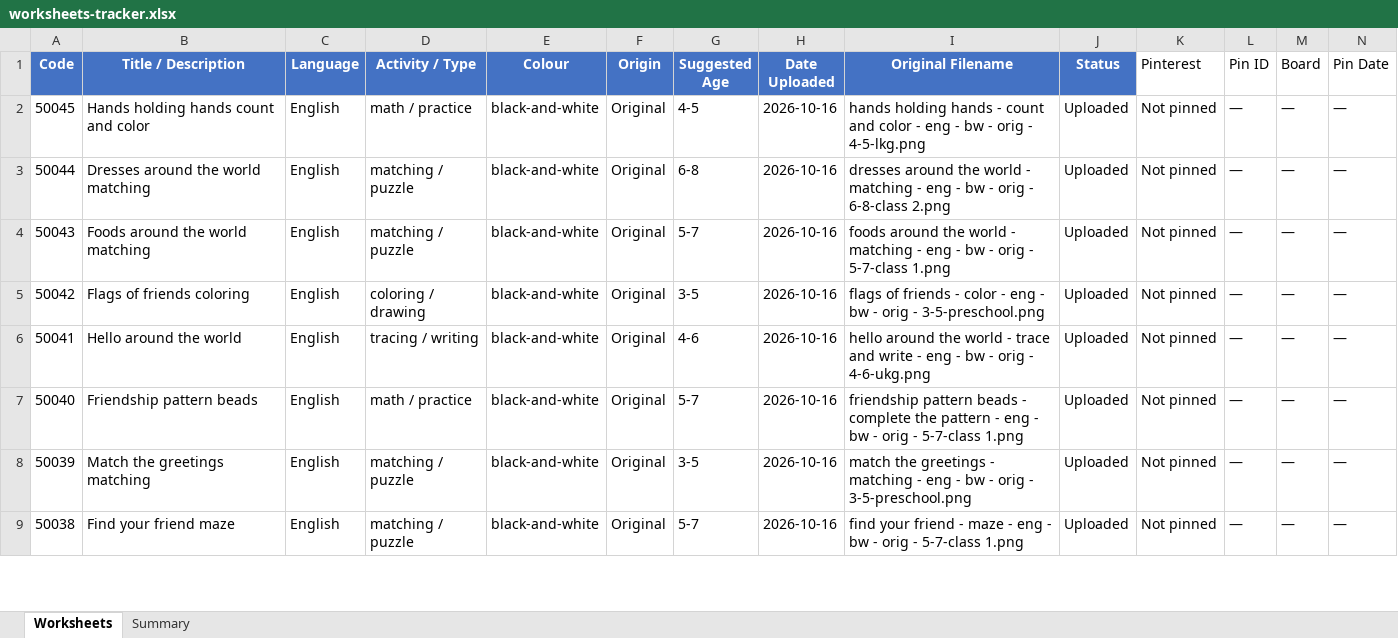
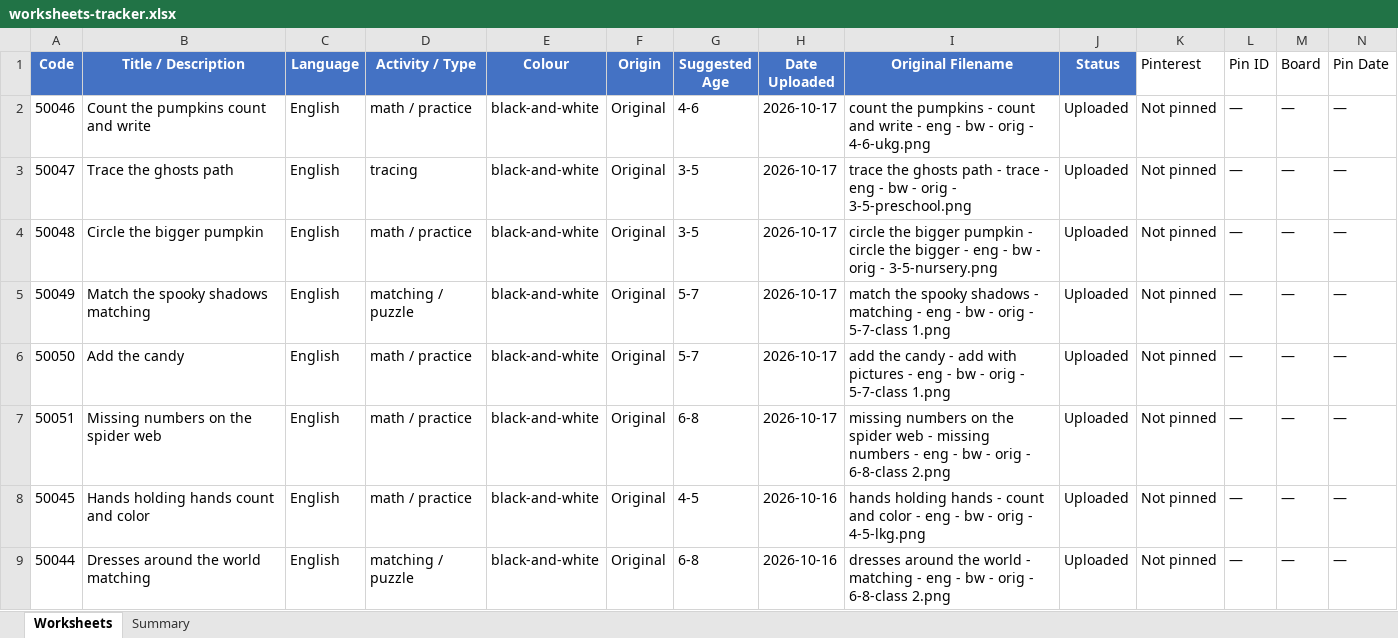
Before and after one commit to fiftytwo-52/freekidworksheets, an Excel workbook: worksheets-tracker.xlsx, sheet Worksheets, drawn as a sheet; only a part is shown; the shorter side is filled out with more unchanged rows; values as stored, in another font and other column widths than the file's, no borders; the diff names each change by its address in the sheet, - before the commit and + after, or states it on an @@ line.

Commit message:
docs(tracking): record published Halloween worksheets 50046-50051
Halloween batch. Ledger, XLSX, and summary counts updated in the same session.

```diff
--- a/worksheets-tracker.xlsx (sheet Worksheets)
+++ b/worksheets-tracker.xlsx (sheet Worksheets)
+row 2: 50046 | Count the pumpkins count and write | English | math / practice | black-and-white | Original | 4-6 | 2026-10-17 | count the pumpkins - count and write - eng - bw - orig - 4-6-ukg.png | Uploaded | Not pinned | — | — | —
+row 3: 50047 | Trace the ghosts path | English | tracing | black-and-white | Original | 3-5 | 2026-10-17 | trace the ghosts path - trace - eng - bw - orig - 3-5-preschool.png | Uploaded | Not pinned | — | — | —
+row 4: 50048 | Circle the bigger pumpkin | English | math / practice | black-and-white | Original | 3-5 | 2026-10-17 | circle the bigger pumpkin - circle the bigger - eng - bw - orig - 3-5-nursery.png | Uploaded | Not pinned | — | — | —
+row 5: 50049 | Match the spooky shadows matching | English | matching / puzzle | black-and-white | Original | 5-7 | 2026-10-17 | match the spooky shadows - matching - eng - bw - orig - 5-7-class 1.png | Uploaded | Not pinned | — | — | —
+row 6: 50050 | Add the candy | English | math / practice | black-and-white | Original | 5-7 | 2026-10-17 | add the candy - add with pictures - eng - bw - orig - 5-7-class 1.png | Uploaded | Not pinned | — | — | —
+row 7: 50051 | Missing numbers on the spider web | English | math / practice | black-and-white | Original | 6-8 | 2026-10-17 | missing numbers on the spider web - missing numbers - eng - bw - orig - 6-8-class 2.png | Uploaded | Not pinned | — | — | —
```
Also changed, not shown: sheet Summary, 1 other file.
